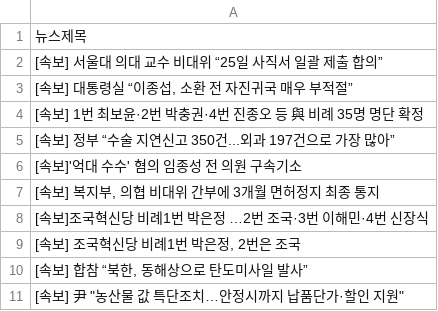
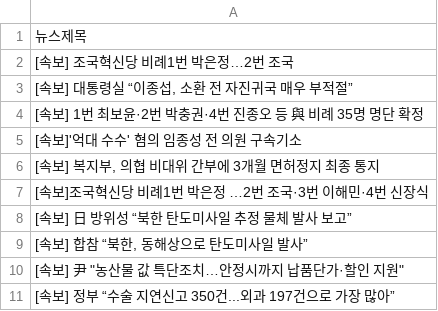
Before and after one commit to webstoryboy/test2, a CSV file: data.csv, drawn as a sheet.

Commit message:
네이버 뉴스

```diff
--- a/data.csv
+++ b/data.csv
@@ -1,6 +1,5 @@
 뉴스제목
-[속보] 서울대 의대 교수 비대위 “25일 사직서 일괄 제출 합의”
+[속보] 조국혁신당 비례1번 박은정…2번 조국
 "[속보] 대통령실 “이종섭, 소환 전 자진귀국 매우 부적절”"
 [속보] 1번 최보윤·2번 박충권·4번 진종오 등 與 비례 35명 명단 확정
-[속보] 정부 “수술 지연신고 350건...외과 197건으로 가장 많아”
 [속보]'억대 수수' 혐의 임종성 전 의원 구속기소
@@ -8,4 +7,5 @@
 [속보]조국혁신당 비례1번 박은정 …2번 조국·3번 이해민·4번 신장식
-"[속보] 조국혁신당 비례1번 박은정, 2번은 조국"
+[속보] 日 방위성 “북한 탄도미사일 추정 물체 발사 보고”
 "[속보] 합참 “북한, 동해상으로 탄도미사일 발사”"
 "[속보] 尹 ""농산물 값 특단조치…안정시까지 납품단가·할인 지원"""
+[속보] 정부 “수술 지연신고 350건...외과 197건으로 가장 많아”
```
